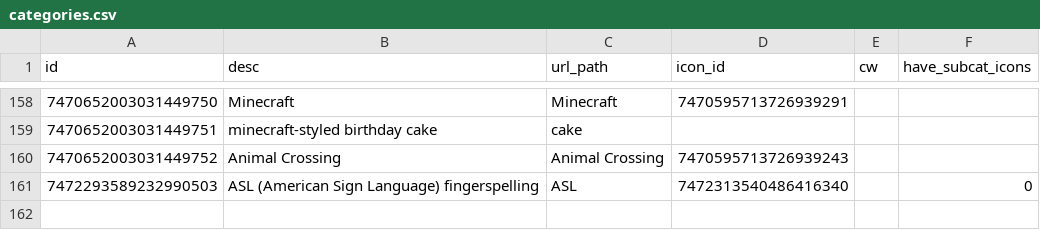
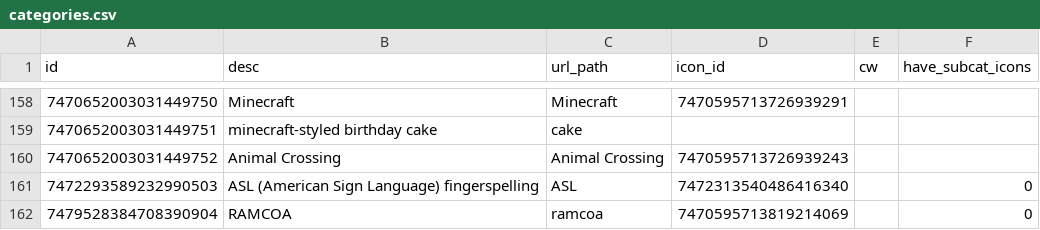
Before and after one commit to goldstargloww/aacil, a CSV file: site/database/categories.csv, drawn as a sheet; only a part is shown, gaps mark what is left out.

Commit message:
Create RAMCOA category

```diff
--- a/site/database/categories.csv
+++ b/site/database/categories.csv
@@ -161 +161,2 @@ id,desc,url_path,icon_id,cw,have_subcat_icons
 7472293589232990503,ASL (American Sign Language) fingerspelling,ASL,7472313540486416340,,0
+7479528384708390904,RAMCOA,ramcoa,7470595713819214069,,0
```
Also changed, not shown: site/database/cat_syms.csv, site/database/subcategories.csv.
